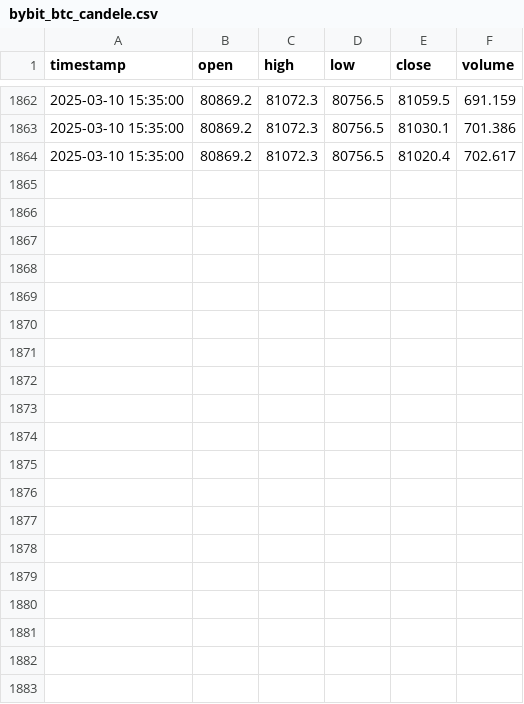
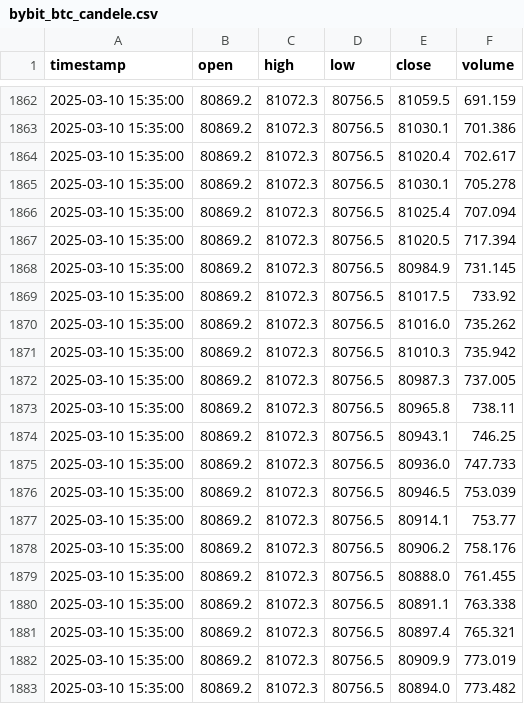
Before and after one commit to Scattiato85/bybit-btc-candele, a CSV file: bybit_btc_candele.csv, drawn as a sheet; only a part is shown, gaps mark what is left out; the diff covers the shown part only.

Commit message:
Aggiornamento automatico CSV 2025-03-10 16:40:59.074007

```diff
--- a/bybit_btc_candele.csv
+++ b/bybit_btc_candele.csv
@@ -1864 +1864,20 @@ timestamp,open,high,low,close,volume
 2025-03-10 15:35:00,80869.2,81072.3,80756.5,81020.4,702.617
+2025-03-10 15:35:00,80869.2,81072.3,80756.5,81030.1,705.278
+2025-03-10 15:35:00,80869.2,81072.3,80756.5,81025.4,707.094
+2025-03-10 15:35:00,80869.2,81072.3,80756.5,81020.5,717.394
+2025-03-10 15:35:00,80869.2,81072.3,80756.5,80984.9,731.145
+2025-03-10 15:35:00,80869.2,81072.3,80756.5,81017.5,733.92
+2025-03-10 15:35:00,80869.2,81072.3,80756.5,81016.0,735.262
+2025-03-10 15:35:00,80869.2,81072.3,80756.5,81010.3,735.942
+2025-03-10 15:35:00,80869.2,81072.3,80756.5,80987.3,737.005
+2025-03-10 15:35:00,80869.2,81072.3,80756.5,80965.8,738.11
+2025-03-10 15:35:00,80869.2,81072.3,80756.5,80943.1,746.25
+2025-03-10 15:35:00,80869.2,81072.3,80756.5,80936.0,747.733
+2025-03-10 15:35:00,80869.2,81072.3,80756.5,80946.5,753.039
+2025-03-10 15:35:00,80869.2,81072.3,80756.5,80914.1,753.77
+2025-03-10 15:35:00,80869.2,81072.3,80756.5,80906.2,758.176
+2025-03-10 15:35:00,80869.2,81072.3,80756.5,80888.0,761.455
+2025-03-10 15:35:00,80869.2,81072.3,80756.5,80891.1,763.338
+2025-03-10 15:35:00,80869.2,81072.3,80756.5,80897.4,765.321
+2025-03-10 15:35:00,80869.2,81072.3,80756.5,80909.9,773.019
+2025-03-10 15:35:00,80869.2,81072.3,80756.5,80894.0,773.482
```
Also changed, not shown: 10 added rows elsewhere in this file.
